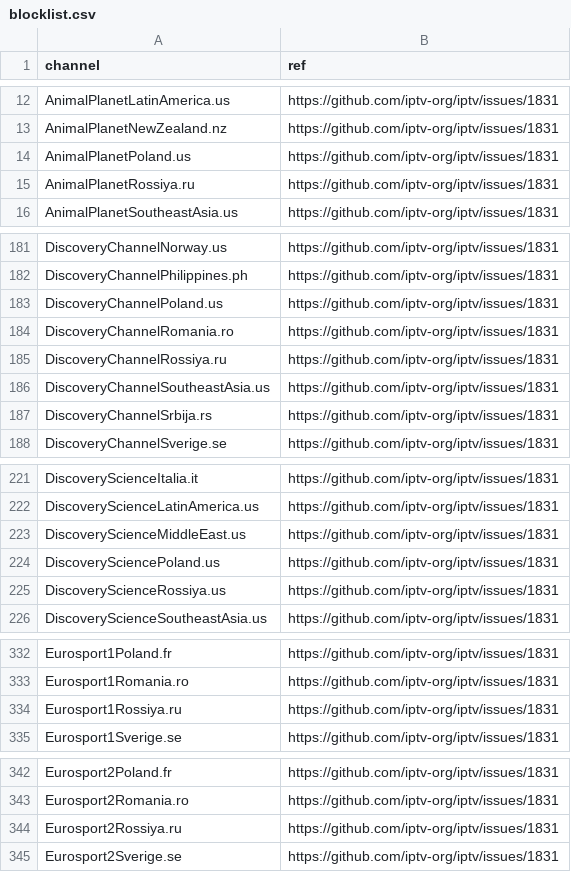
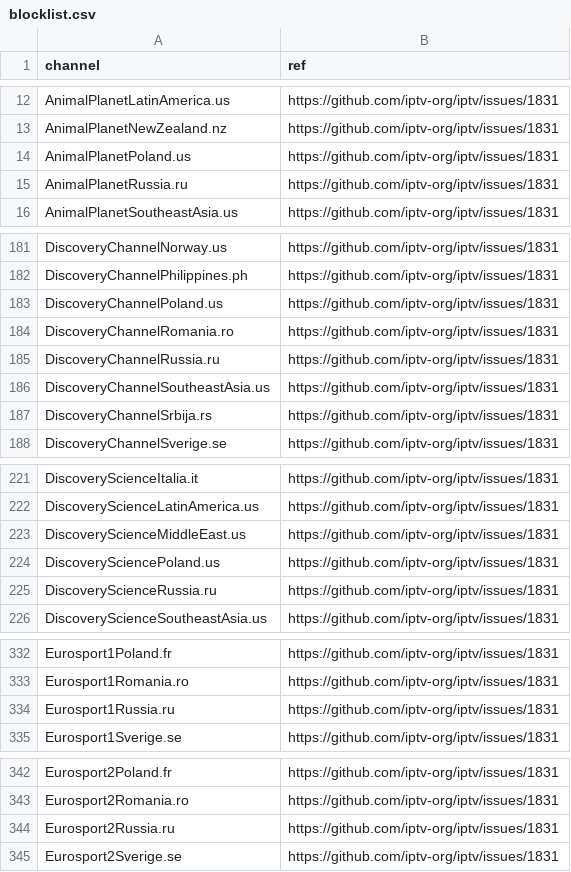
Before and after one commit to iptv-org/database, a CSV file: data/blocklist.csv, drawn as a sheet; only a part is shown, gaps mark what is left out; the diff covers the shown part only.

Commit message:
Update blocklist.csv

```diff
--- a/data/blocklist.csv
+++ b/data/blocklist.csv
@@ -14,3 +14,3 @@ AnimalPlanetNewZealand.nz,https://github.com/iptv-org/iptv/issues/1831
 AnimalPlanetPoland.us,https://github.com/iptv-org/iptv/issues/1831
-AnimalPlanetRossiya.ru,https://github.com/iptv-org/iptv/issues/1831
+AnimalPlanetRussia.ru,https://github.com/iptv-org/iptv/issues/1831
 AnimalPlanetSoutheastAsia.us,https://github.com/iptv-org/iptv/issues/1831
@@ -184,3 +184,3 @@ DiscoveryChannelPoland.us,https://github.com/iptv-org/iptv/issues/1831
 DiscoveryChannelRomania.ro,https://github.com/iptv-org/iptv/issues/1831
-DiscoveryChannelRossiya.ru,https://github.com/iptv-org/iptv/issues/1831
+DiscoveryChannelRussia.ru,https://github.com/iptv-org/iptv/issues/1831
 DiscoveryChannelSoutheastAsia.us,https://github.com/iptv-org/iptv/issues/1831
@@ -224,3 +224,3 @@ DiscoveryScienceMiddleEast.us,https://github.com/iptv-org/iptv/issues/1831
 DiscoverySciencePoland.us,https://github.com/iptv-org/iptv/issues/1831
-DiscoveryScienceRossiya.us,https://github.com/iptv-org/iptv/issues/1831
+DiscoveryScienceRussia.ru,https://github.com/iptv-org/iptv/issues/1831
 DiscoveryScienceSoutheastAsia.us,https://github.com/iptv-org/iptv/issues/1831
@@ -333,3 +333,3 @@ Eurosport1Poland.fr,https://github.com/iptv-org/iptv/issues/1831
 Eurosport1Romania.ro,https://github.com/iptv-org/iptv/issues/1831
-Eurosport1Rossiya.ru,https://github.com/iptv-org/iptv/issues/1831
+Eurosport1Russia.ru,https://github.com/iptv-org/iptv/issues/1831
 Eurosport1Sverige.se,https://github.com/iptv-org/iptv/issues/1831
@@ -343,3 +343,3 @@ Eurosport2Poland.fr,https://github.com/iptv-org/iptv/issues/1831
 Eurosport2Romania.ro,https://github.com/iptv-org/iptv/issues/1831
-Eurosport2Rossiya.ru,https://github.com/iptv-org/iptv/issues/1831
+Eurosport2Russia.ru,https://github.com/iptv-org/iptv/issues/1831
 Eurosport2Sverige.se,https://github.com/iptv-org/iptv/issues/1831
```
Also changed, not shown: 1 edited cell elsewhere in this file.
